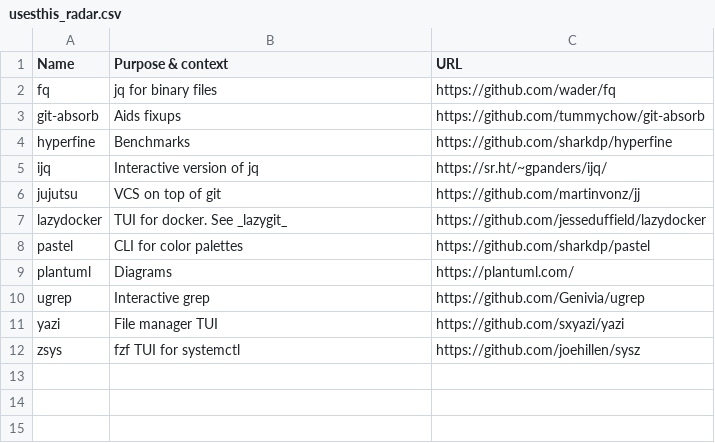
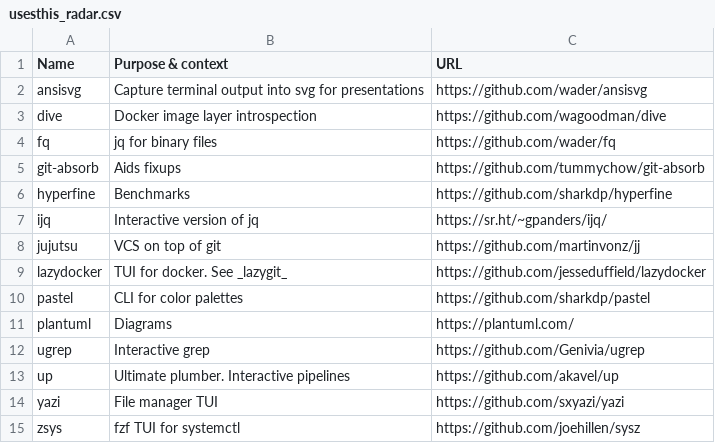
Before and after one commit to chelmertz/chelmertz.github.io, a CSV file: tables/usesthis_radar.csv, drawn as a sheet; the diff names each change by its address in the sheet, - before the commit and + after, or states it on an @@ line.

```diff
--- a/tables/usesthis_radar.csv
+++ b/tables/usesthis_radar.csv
+row 2: ansisvg | Capture terminal output into svg for presentations | https://github.com/wader/ansisvg
+row 3: dive | Docker image layer introspection | https://github.com/wagoodman/dive
+row 13: up | Ultimate plumber. Interactive pipelines | https://github.com/akavel/up
```
Also changed, not shown: tables/usesthis_web_applications.csv, 2 other files.
